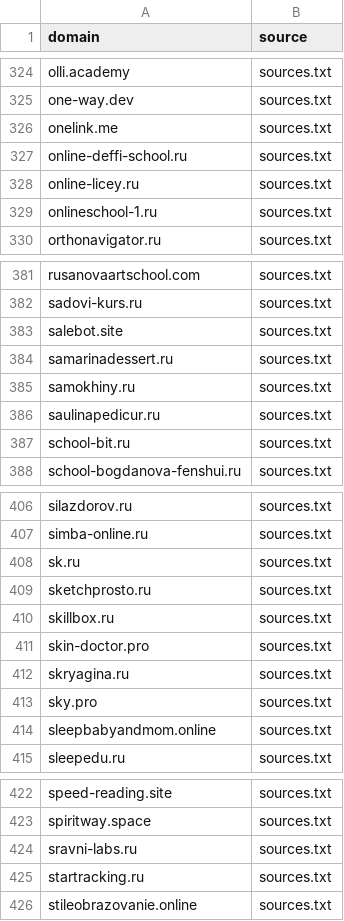
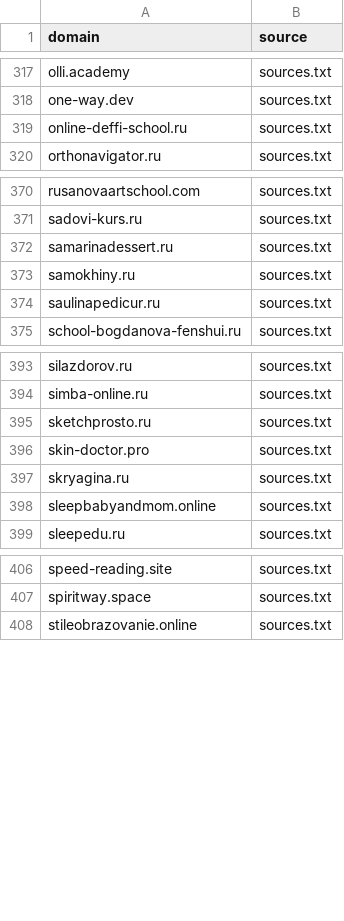
Before and after one commit to xlollypop22/rf-online-schools-registry., a CSV file: data/raw_domains.csv, drawn as a sheet; only a part is shown, gaps mark what is left out; removed rows and columns are numbered as before the commit, all else as after; the diff covers the shown part only; the diff names each change by its address in the sheet, - before the commit and + after, or states it on an @@ line.

```diff
--- a/data/raw_domains.csv
+++ b/data/raw_domains.csv
-row 326: onelink.me | sources.txt
-row 328: online-licey.ru | sources.txt
-row 329: onlineschool-1.ru | sources.txt
-row 383: salebot.site | sources.txt
-row 387: school-bit.ru | sources.txt
-row 408: sk.ru | sources.txt
-row 410: skillbox.ru | sources.txt
-row 413: sky.pro | sources.txt
-row 424: sravni-labs.ru | sources.txt
-row 425: startracking.ru | sources.txt
```
Also changed, not shown: 2 added rows and 13 removed rows elsewhere in this file, 2 other files.
